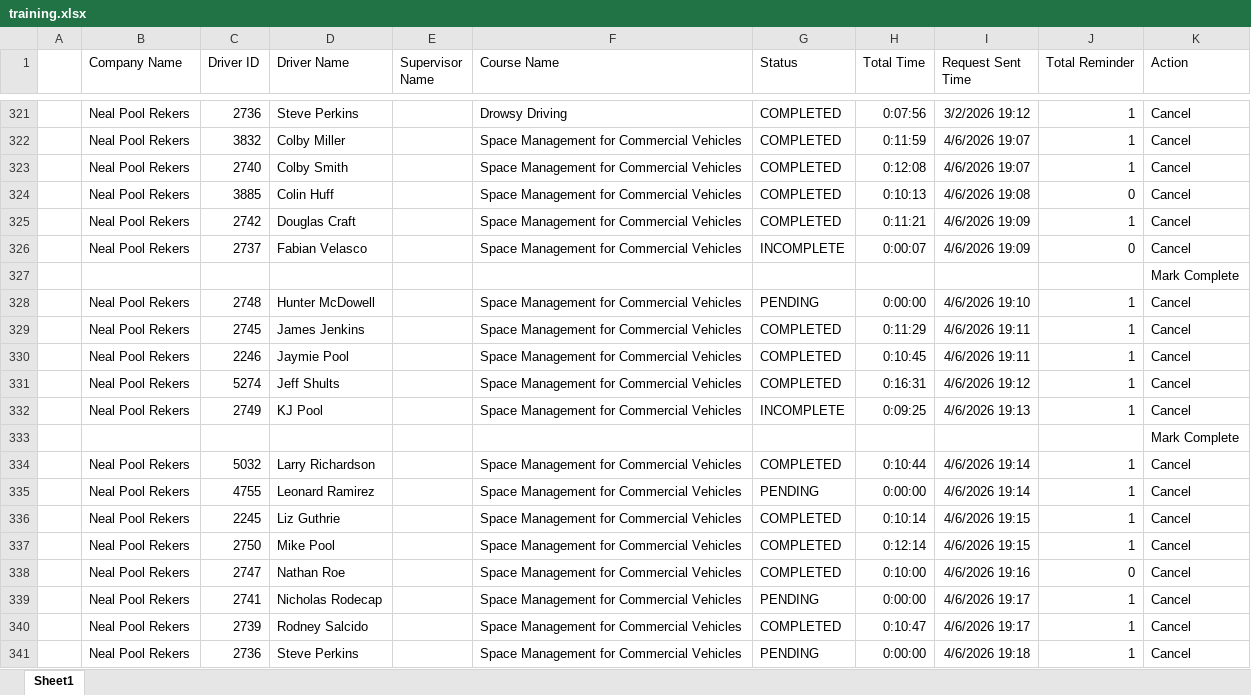
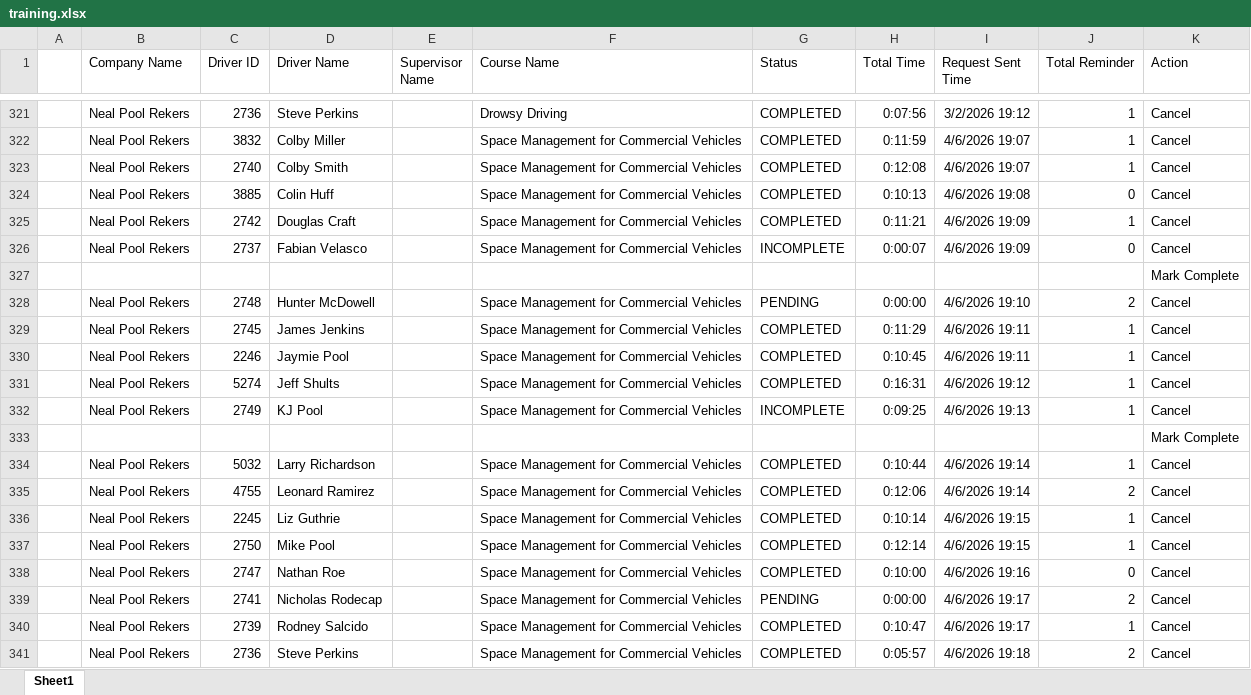
Before and after one commit to jmullins-DEN/neal-pool, an Excel workbook: training.xlsx, sheet Sheet1, drawn as a sheet; only a part is shown, gaps mark what is left out; values as stored, in another font and other column widths than the file's, no borders; the diff names each change by its address in the sheet, - before the commit and + after, or states it on an @@ line.

```diff
--- a/training.xlsx (sheet Sheet1)
+++ b/training.xlsx (sheet Sheet1)
-J328 (Total Reminder): 1
+J328 (Total Reminder): 2
-G335 (Status): PENDING
+G335 (Status): COMPLETED
-H335 (Total Time): 0:00:00
+H335 (Total Time): 0:12:06
-J335 (Total Reminder): 1
+J335 (Total Reminder): 2
-J339 (Total Reminder): 1
+J339 (Total Reminder): 2
-G341 (Status): PENDING
+G341 (Status): COMPLETED
-H341 (Total Time): 0:00:00
+H341 (Total Time): 0:05:57
-J341 (Total Reminder): 1
+J341 (Total Reminder): 2
```
Also changed, not shown: camera_events.xlsx, 1 other file.
